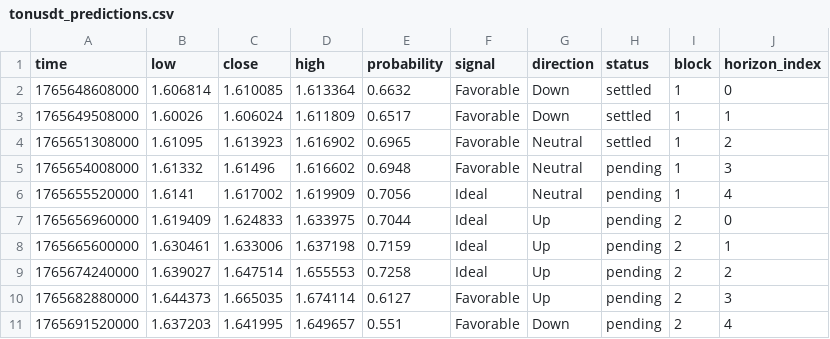
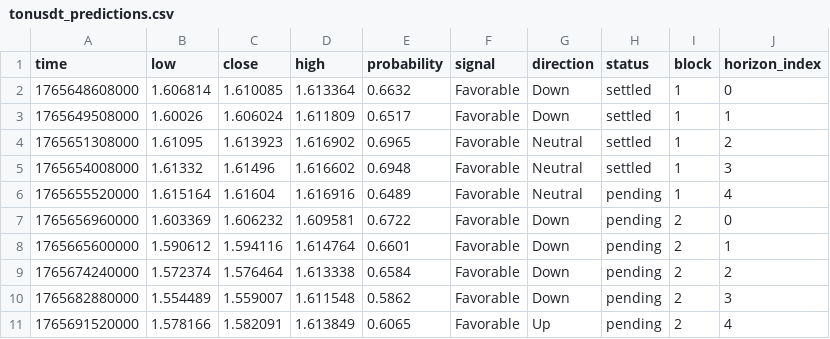
Before and after one commit to Cipherion-Market-Research/abacus-trading-view, a CSV file: data/crypto/tonusdt_predictions.csv, drawn as a sheet; only a part is shown; the diff covers the shown part only.

```diff
--- a/data/crypto/tonusdt_predictions.csv
+++ b/data/crypto/tonusdt_predictions.csv
@@ -4,8 +4,8 @@ time,low,close,high,probability,signal,direction,status,block,horizon_index
 1765651308000,1.61095,1.613923,1.616902,0.6965,Favorable,Neutral,settled,1,2
-1765654008000,1.61332,1.61496,1.616602,0.6948,Favorable,Neutral,pending,1,3
-1765655520000,1.6141,1.617002,1.619909,0.7056,Ideal,Neutral,pending,1,4
-1765656960000,1.619409,1.624833,1.633975,0.7044,Ideal,Up,pending,2,0
-1765665600000,1.630461,1.633006,1.637198,0.7159,Ideal,Up,pending,2,1
-1765674240000,1.639027,1.647514,1.655553,0.7258,Ideal,Up,pending,2,2
-1765682880000,1.644373,1.665035,1.674114,0.6127,Favorable,Up,pending,2,3
-1765691520000,1.637203,1.641995,1.649657,0.551,Favorable,Down,pending,2,4
+1765654008000,1.61332,1.61496,1.616602,0.6948,Favorable,Neutral,settled,1,3
+1765655520000,1.615164,1.61604,1.616916,0.6489,Favorable,Neutral,pending,1,4
+1765656960000,1.603369,1.606232,1.609581,0.6722,Favorable,Down,pending,2,0
+1765665600000,1.590612,1.594116,1.614764,0.6601,Favorable,Down,pending,2,1
+1765674240000,1.572374,1.576464,1.613338,0.6584,Favorable,Down,pending,2,2
+1765682880000,1.554489,1.559007,1.611548,0.5862,Favorable,Down,pending,2,3
+1765691520000,1.578166,1.582091,1.613849,0.6065,Favorable,Up,pending,2,4
```
Also changed, not shown: 30 edited cells elsewhere in this file, data/crypto/bnbusdt_predictions.csv, data/crypto/trxusdt_predictions.csv, 10 other files.
